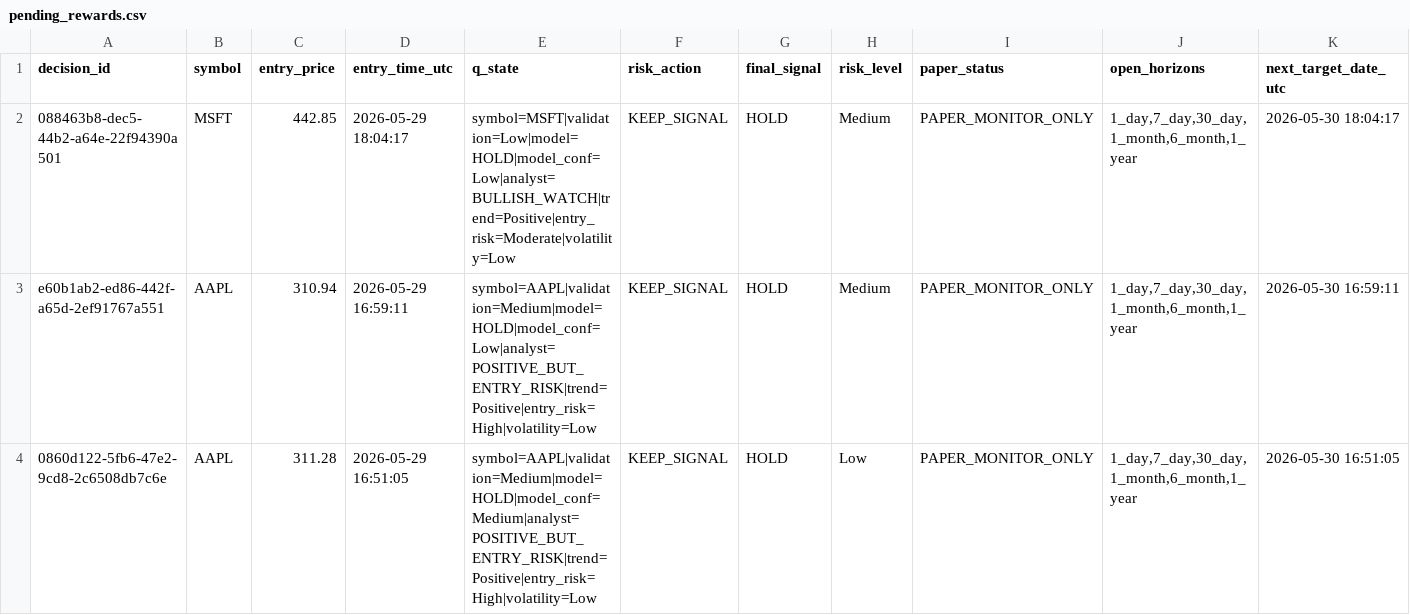
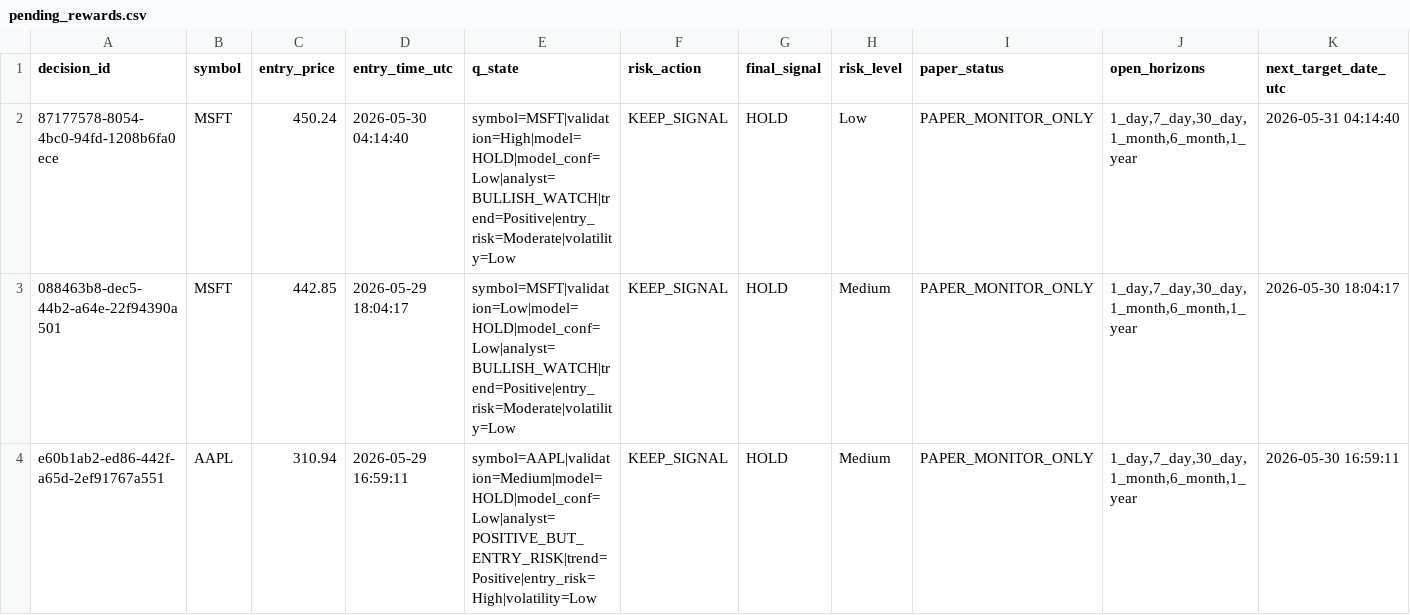
Before and after one commit to jasonkong65/Real-Time-Human-in-the-Loop-Multi-Agent-Trading-System, a CSV file: data/pending_rewards.csv, drawn as a sheet; only a part is shown; the shorter side is filled out with more unchanged rows.

```diff
--- a/data/pending_rewards.csv
+++ b/data/pending_rewards.csv
@@ -1,2 +1,3 @@
 decision_id,symbol,entry_price,entry_time_utc,q_state,risk_action,final_signal,risk_level,paper_status,open_horizons,next_target_date_utc
+87177578-8054-4bc0-94fd-1208b6fa0ece,MSFT,450.24,2026-05-30 04:14:40,symbol=MSFT|validation=High|model=HOLD|model_conf=Low|analyst=BULLISH_WATCH|trend=Positive|entry_risk=Moderate|volatility=Low,KEEP_SIGNAL,HOLD,Low,PAPER_MONITOR_ONLY,"1_day,7_day,30_day,1_month,6_month,1_year",2026-05-31 04:14:40
 088463b8-dec5-44b2-a64e-22f94390a501,MSFT,442.85,2026-05-29 18:04:17,symbol=MSFT|validation=Low|model=HOLD|model_conf=Low|analyst=BULLISH_WATCH|trend=Positive|entry_risk=Moderate|volatility=Low,KEEP_SIGNAL,HOLD,Medium,PAPER_MONITOR_ONLY,"1_day,7_day,30_day,1_month,6_month,1_year",2026-05-30 18:04:17
```
Also changed, not shown: 2 other files.
